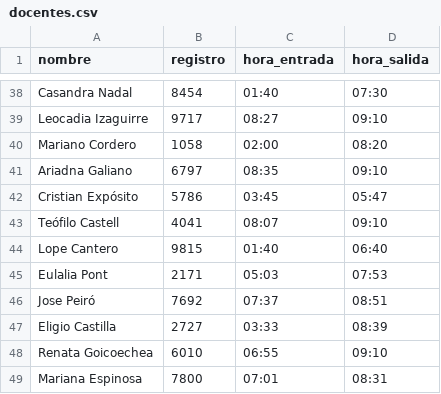
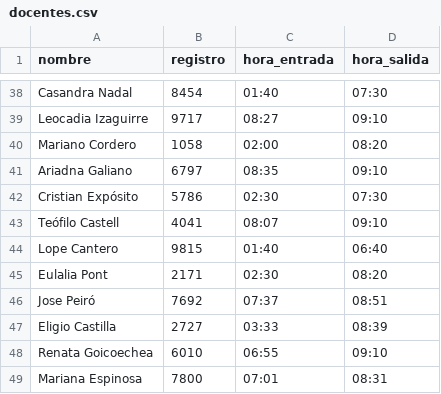
Before and after one commit to cresb-49/Proyecto1-IA, a CSV file: data/docentes.csv, drawn as a sheet; only a part is shown, gaps mark what is left out.

Commit message:
refactor: data source

```diff
--- a/data/docentes.csv
+++ b/data/docentes.csv
@@ -41,6 +41,6 @@ Mariano Cordero,1058,02:00,08:20
 Ariadna Galiano,6797,08:35,09:10
-Cristian Expósito,5786,03:45,05:47
+Cristian Expósito,5786,02:30,07:30
 Teófilo Castell,4041,08:07,09:10
 Lope Cantero,9815,01:40,06:40
-Eulalia Pont,2171,05:03,07:53
+Eulalia Pont,2171,02:30,08:20
 Jose Peiró,7692,07:37,08:51
```
